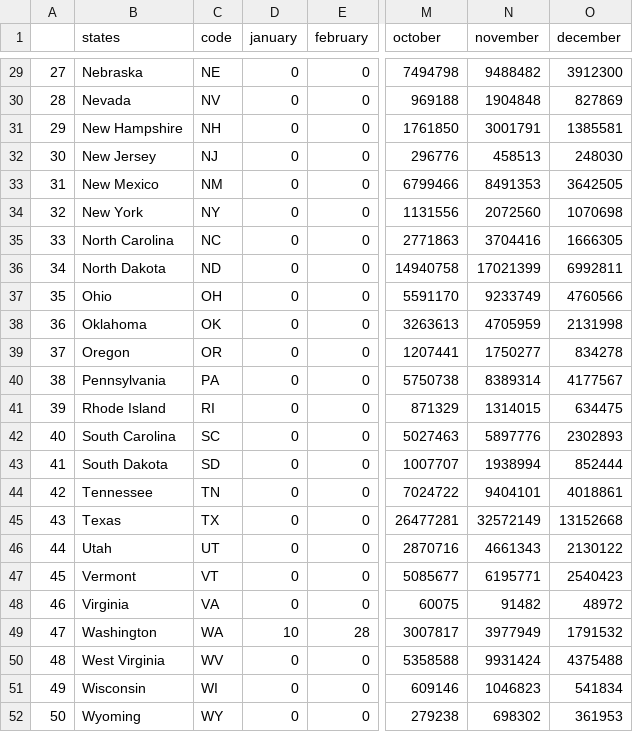
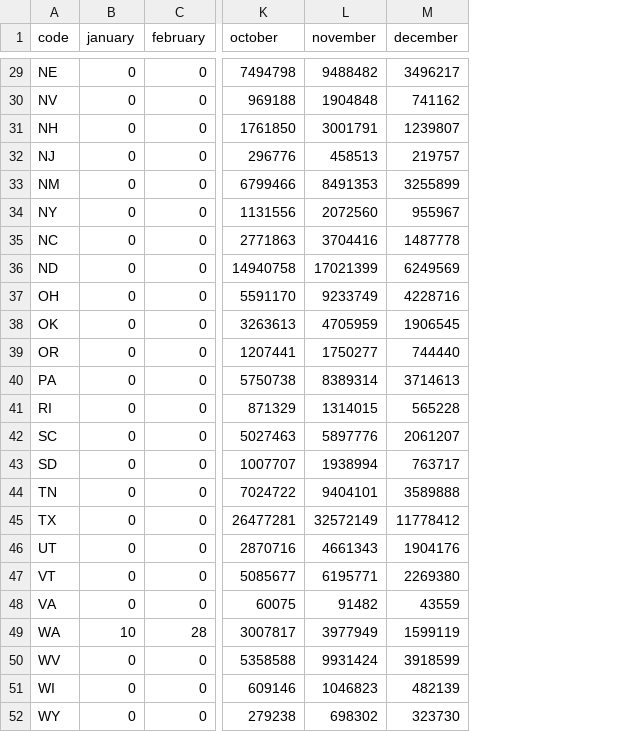
Before and after one commit to ph1-618O/COVID-19_Model, a CSV file: static/data/state_cases.csv, drawn as a sheet; only a part is shown, gaps mark what is left out; removed rows and columns are numbered as before the commit, all else as after; the diff covers the shown part only; the diff names each change by its address in the sheet, - before the commit and + after, or states it on an @@ line.

```diff
--- a/static/data/state_cases.csv
+++ b/static/data/state_cases.csv
-column A, rows 29-52: 27 | 28 | 29 | 30 | 31 | 32 | 33 | 34 | 35 | 36 | 37 | 38 | 39 | 40 | 41 | 42 | 43 | 44 | 45 | 46 | 47 | 48 | 49 | 50
-column B (states), rows 29-52: Nebraska | Nevada | New Hampshire | New Jersey | New Mexico | New York | North Carolina | North Dakota | Ohio | Oklahoma | Oregon | Pennsylvania | Rhode Island | South Carolina | South Dakota | Tennessee | Texas | Utah | Vermont | Virginia | Washington | West Virginia | Wisconsin | Wyoming
-M29 (december): 3912300
+M29 (december): 3496217
-M30 (december): 827869
+M30 (december): 741162
-M31 (december): 1385581
+M31 (december): 1239807
-M32 (december): 248030
+M32 (december): 219757
-M33 (december): 3642505
+M33 (december): 3255899
-M34 (december): 1070698
+M34 (december): 955967
-M35 (december): 1666305
+M35 (december): 1487778
-M36 (december): 6992811
+M36 (december): 6249569
-M37 (december): 4760566
+M37 (december): 4228716
-M38 (december): 2131998
+M38 (december): 1906545
-M39 (december): 834278
+M39 (december): 744440
-M40 (december): 4177567
+M40 (december): 3714613
-M41 (december): 634475
+M41 (december): 565228
-M42 (december): 2302893
+M42 (december): 2061207
-M43 (december): 852444
+M43 (december): 763717
-M44 (december): 4018861
+M44 (december): 3589888
-M45 (december): 13152668
+M45 (december): 11778412
-M46 (december): 2130122
+M46 (december): 1904176
-M47 (december): 2540423
+M47 (december): 2269380
-M48 (december): 48972
+M48 (december): 43559
-M49 (december): 1791532
+M49 (december): 1599119
-M50 (december): 4375488
+M50 (december): 3918599
-M51 (december): 541834
+M51 (december): 482139
-M52 (december): 361953
+M52 (december): 323730
```
Also changed, not shown: 27 edited cells elsewhere in this file, static/data/state_deaths.csv, 22 other files.
